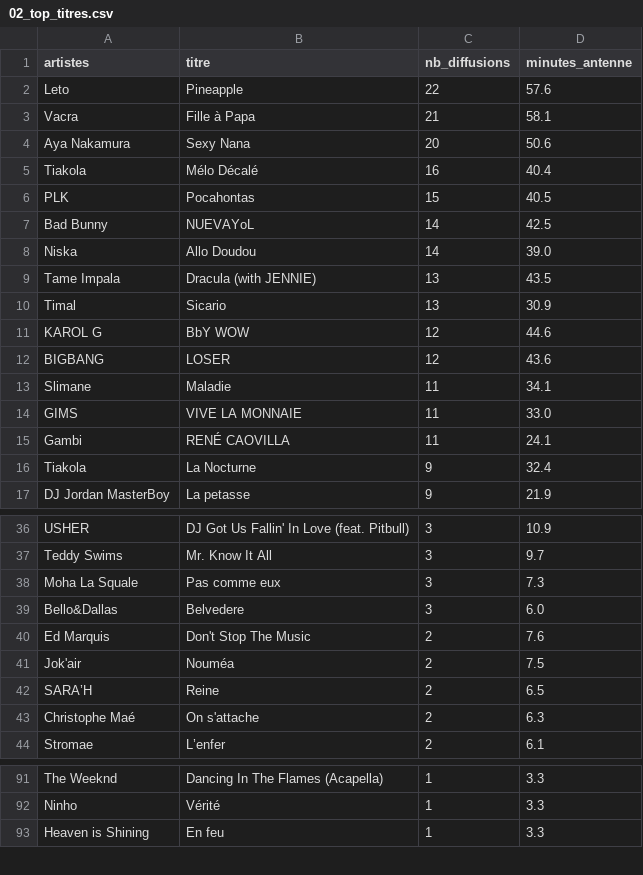
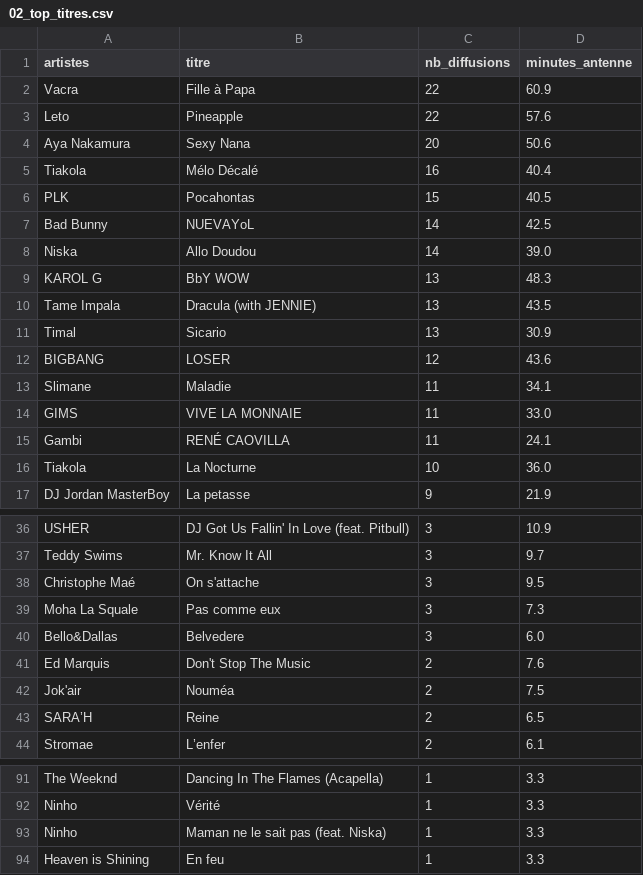
Before and after one commit to gunout/skyrock-monitor, a CSV file: resultats/02_top_titres.csv, drawn as a sheet; only a part is shown, gaps mark what is left out.

```diff
--- a/resultats/02_top_titres.csv
+++ b/resultats/02_top_titres.csv
@@ -1,4 +1,4 @@
 artistes,titre,nb_diffusions,minutes_antenne
+Vacra,Fille à Papa,22,60.9
 Leto,Pineapple,22,57.6
-Vacra,Fille à Papa,21,58.1
 Aya Nakamura,Sexy Nana,20,50.6
@@ -8,5 +8,5 @@ Bad Bunny,NUEVAYoL,14,42.5
 Niska,Allo Doudou,14,39.0
+KAROL G,BbY WOW,13,48.3
 Tame Impala,Dracula (with JENNIE),13,43.5
 Timal,Sicario,13,30.9
-KAROL G,BbY WOW,12,44.6
 BIGBANG,LOSER,12,43.6
@@ -15,3 +15,3 @@ GIMS,VIVE LA MONNAIE,11,33.0
 Gambi,RENÉ CAOVILLA,11,24.1
-Tiakola,La Nocturne,9,32.4
+Tiakola,La Nocturne,10,36.0
 DJ Jordan MasterBoy,La petasse,9,21.9
@@ -37,2 +37,3 @@ USHER,DJ Got Us Fallin' In Love (feat. Pitbull),3,10.9
 Teddy Swims,Mr. Know It All,3,9.7
+Christophe Maé,On s'attache,3,9.5
 Moha La Squale,Pas comme eux,3,7.3
@@ -42,3 +43,2 @@ Jok'air,Nouméa,2,7.5
 SARA’H,Reine,2,6.5
-Christophe Maé,On s'attache,2,6.3
 Stromae,L’enfer,2,6.1
@@ -92,2 +92,3 @@ The Weeknd,Dancing In The Flames (Acapella),1,3.3
 Ninho,Vérité,1,3.3
+Ninho,Maman ne le sait pas (feat. Niska),1,3.3
 Heaven is Shining,En feu,1,3.3
```
Also changed, not shown: resultats/06_artistes_recurrents.csv, resultats/07_titres_recurrents.csv, 16 other files.
